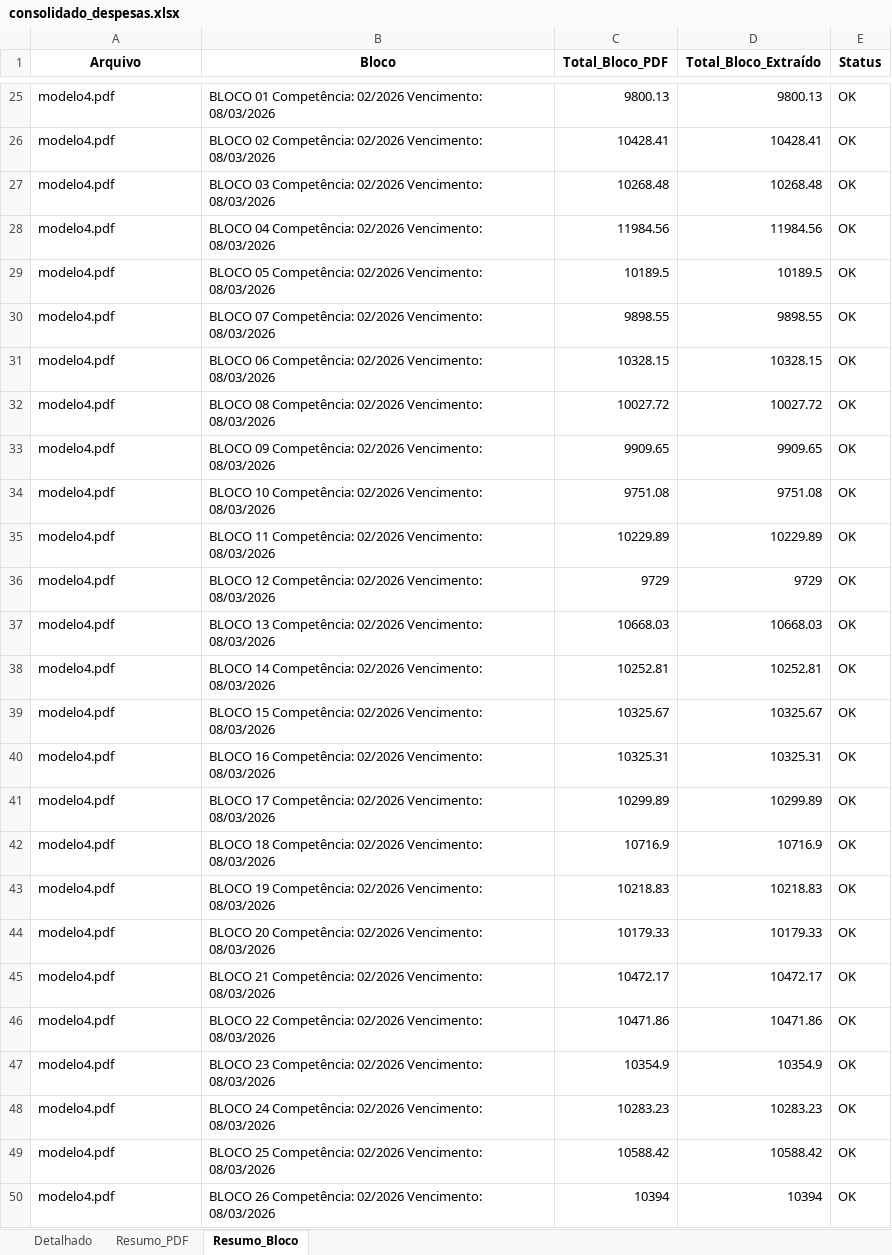
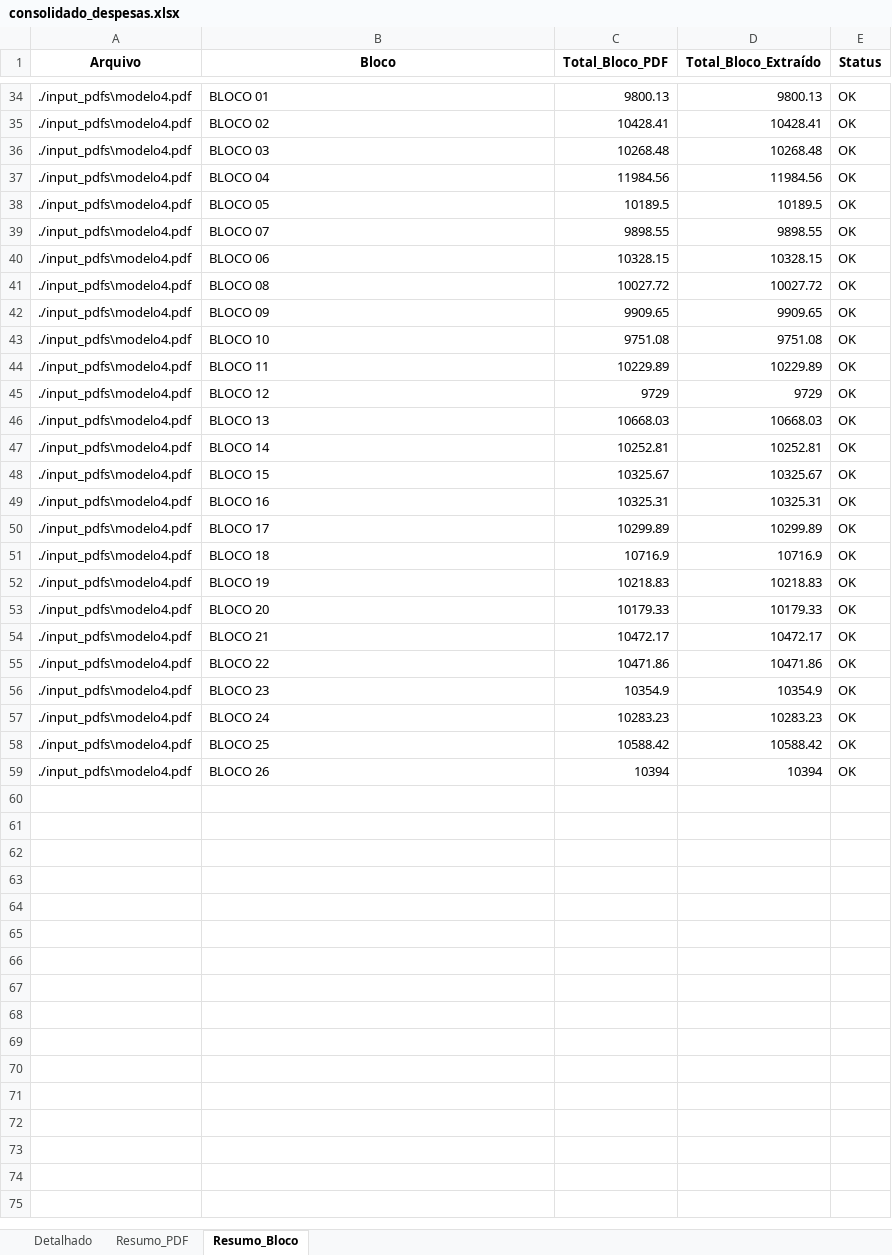
Before and after one commit to brunosupriano/extractionpdfdsc, an Excel workbook: output/consolidado_despesas.xlsx, sheet Resumo_Bloco, drawn as a sheet; only a part is shown, gaps mark what is left out; values as stored, in another font and other column widths than the file's, no borders; addresses are those after the commit; the diff covers the shown part only; the diff names each change by its address in the sheet, - before the commit and + after, or states it on an @@ line.

```diff
--- a/output/consolidado_despesas.xlsx (sheet Resumo_Bloco)
+++ b/output/consolidado_despesas.xlsx (sheet Resumo_Bloco)
-A34:A59 (Arquivo): modelo4.pdf
+A34:A59 (Arquivo): ./input_pdfs\modelo4.pdf
-B34 (Bloco): BLOCO 01 Competência: 02/2026 Vencimento: 08/03/2026
+B34 (Bloco): BLOCO 01
-B35 (Bloco): BLOCO 02 Competência: 02/2026 Vencimento: 08/03/2026
+B35 (Bloco): BLOCO 02
-B36 (Bloco): BLOCO 03 Competência: 02/2026 Vencimento: 08/03/2026
+B36 (Bloco): BLOCO 03
-B37 (Bloco): BLOCO 04 Competência: 02/2026 Vencimento: 08/03/2026
+B37 (Bloco): BLOCO 04
-B38 (Bloco): BLOCO 05 Competência: 02/2026 Vencimento: 08/03/2026
+B38 (Bloco): BLOCO 05
-B39 (Bloco): BLOCO 07 Competência: 02/2026 Vencimento: 08/03/2026
+B39 (Bloco): BLOCO 07
-B40 (Bloco): BLOCO 06 Competência: 02/2026 Vencimento: 08/03/2026
+B40 (Bloco): BLOCO 06
-B41 (Bloco): BLOCO 08 Competência: 02/2026 Vencimento: 08/03/2026
+B41 (Bloco): BLOCO 08
-B42 (Bloco): BLOCO 09 Competência: 02/2026 Vencimento: 08/03/2026
+B42 (Bloco): BLOCO 09
-B43 (Bloco): BLOCO 10 Competência: 02/2026 Vencimento: 08/03/2026
+B43 (Bloco): BLOCO 10
-B44 (Bloco): BLOCO 11 Competência: 02/2026 Vencimento: 08/03/2026
+B44 (Bloco): BLOCO 11
-B45 (Bloco): BLOCO 12 Competência: 02/2026 Vencimento: 08/03/2026
+B45 (Bloco): BLOCO 12
-B46 (Bloco): BLOCO 13 Competência: 02/2026 Vencimento: 08/03/2026
+B46 (Bloco): BLOCO 13
-B47 (Bloco): BLOCO 14 Competência: 02/2026 Vencimento: 08/03/2026
+B47 (Bloco): BLOCO 14
-B48 (Bloco): BLOCO 15 Competência: 02/2026 Vencimento: 08/03/2026
+B48 (Bloco): BLOCO 15
-B49 (Bloco): BLOCO 16 Competência: 02/2026 Vencimento: 08/03/2026
+B49 (Bloco): BLOCO 16
-B50 (Bloco): BLOCO 17 Competência: 02/2026 Vencimento: 08/03/2026
+B50 (Bloco): BLOCO 17
-B51 (Bloco): BLOCO 18 Competência: 02/2026 Vencimento: 08/03/2026
+B51 (Bloco): BLOCO 18
-B52 (Bloco): BLOCO 19 Competência: 02/2026 Vencimento: 08/03/2026
+B52 (Bloco): BLOCO 19
-B53 (Bloco): BLOCO 20 Competência: 02/2026 Vencimento: 08/03/2026
+B53 (Bloco): BLOCO 20
-B54 (Bloco): BLOCO 21 Competência: 02/2026 Vencimento: 08/03/2026
+B54 (Bloco): BLOCO 21
-B55 (Bloco): BLOCO 22 Competência: 02/2026 Vencimento: 08/03/2026
+B55 (Bloco): BLOCO 22
-B56 (Bloco): BLOCO 23 Competência: 02/2026 Vencimento: 08/03/2026
+B56 (Bloco): BLOCO 23
-B57 (Bloco): BLOCO 24 Competência: 02/2026 Vencimento: 08/03/2026
+B57 (Bloco): BLOCO 24
-B58 (Bloco): BLOCO 25 Competência: 02/2026 Vencimento: 08/03/2026
+B58 (Bloco): BLOCO 25
-B59 (Bloco): BLOCO 26 Competência: 02/2026 Vencimento: 08/03/2026
+B59 (Bloco): BLOCO 26
```
Also changed, not shown: 10 added rows, 1 removed row and 22 edited cells elsewhere in this sheet, sheet Detalhado, sheet Resumo_PDF, 7 other files.
